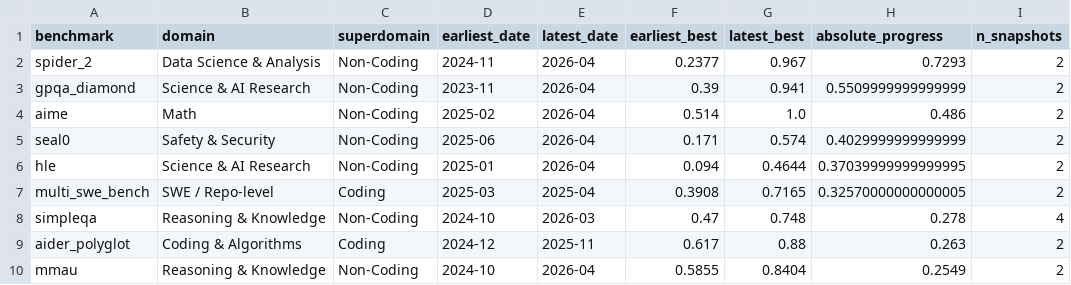
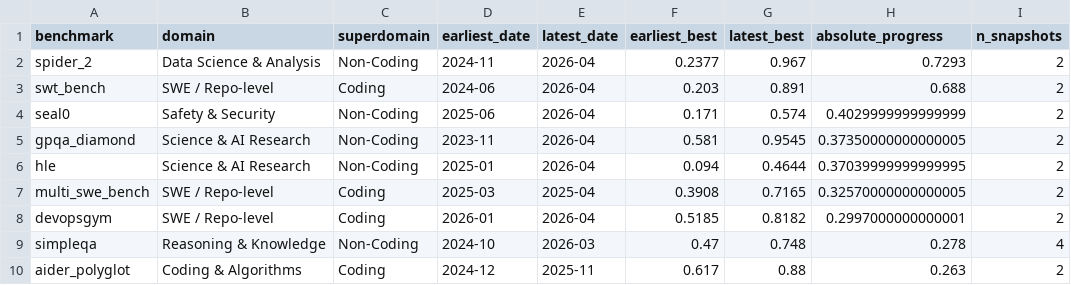
Before and after one commit to dearhannah/habor-mix-analyzer, a CSV file: output/quantitative/progress_summary.csv, drawn as a sheet; only a part is shown; the shorter side is filled out with more unchanged rows; removed rows and columns are numbered as before the commit, all else as after; the diff covers the shown part only; the diff names each change by its address in the sheet, - before the commit and + after, or states it on an @@ line.

```diff
--- a/output/quantitative/progress_summary.csv
+++ b/output/quantitative/progress_summary.csv
-row 3: gpqa_diamond | Science & AI Research | Non-Coding | 2023-11 | 2026-04 | 0.39 | 0.941 | 0.5509999999999999 | 2
-row 4: aime | Math | Non-Coding | 2025-02 | 2026-04 | 0.514 | 1.0 | 0.486 | 2
+row 3: swt_bench | SWE / Repo-level | Coding | 2024-06 | 2026-04 | 0.203 | 0.891 | 0.688 | 2
+row 5: gpqa_diamond | Science & AI Research | Non-Coding | 2023-11 | 2026-04 | 0.581 | 0.9545 | 0.37350000000000005 | 2
+row 8: devopsgym | SWE / Repo-level | Coding | 2026-01 | 2026-04 | 0.5185 | 0.8182 | 0.2997000000000001 | 2
```
Also changed, not shown: 3 added rows, 1 removed row, 1 moved row and 5 edited cells elsewhere in this file, output/quantitative/agent_lift_table.csv, output/quantitative/harbor_vs_doc_long.csv, 25 other files.
